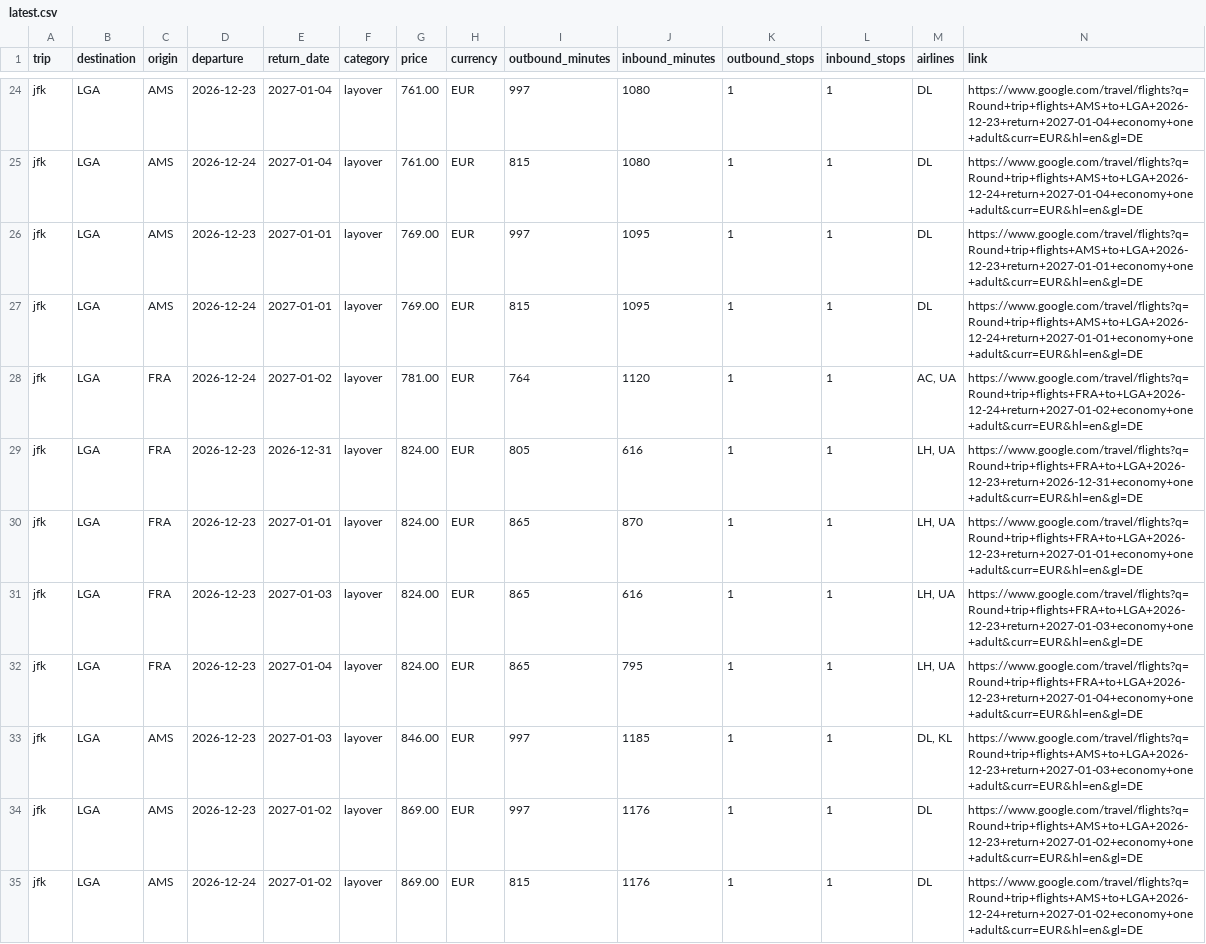
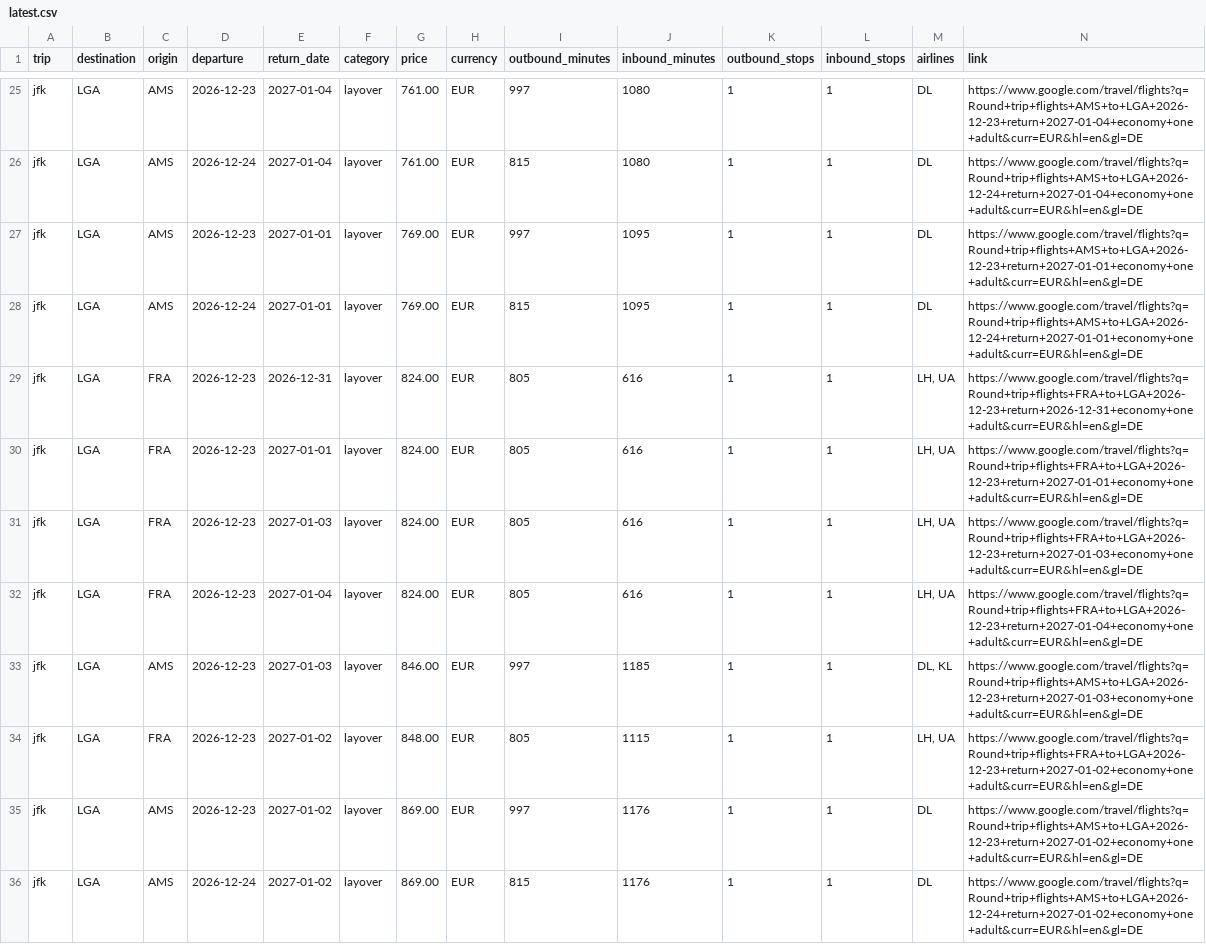
Before and after one commit to Fabiano225/flight-tracker, a CSV file: latest.csv, drawn as a sheet; only a part is shown, gaps mark what is left out; the diff covers the shown part only.

```diff
--- a/latest.csv
+++ b/latest.csv
@@ -27,8 +28,8 @@ jfk,LGA,AMS,2026-12-23,2027-01-01,layover,769.00,EUR,997,1095,1,1,DL,https://www
 jfk,LGA,AMS,2026-12-24,2027-01-01,layover,769.00,EUR,815,1095,1,1,DL,https://www.google.com/travel/flights?q=Round+trip+flights+AMS+to+LGA+2026-12-24+return+2027-01-01+economy+one+adult&curr=EUR&hl=en&gl=DE
-jfk,LGA,FRA,2026-12-24,2027-01-02,layover,781.00,EUR,764,1120,1,1,"AC, UA",https://www.google.com/travel/flights?q=Round+trip+flights+FRA+to+LGA+2026-12-24+return+2027-01-02+economy+one+adult&curr=EUR&hl=en&gl=DE
 jfk,LGA,FRA,2026-12-23,2026-12-31,layover,824.00,EUR,805,616,1,1,"LH, UA",https://www.google.com/travel/flights?q=Round+trip+flights+FRA+to+LGA+2026-12-23+return+2026-12-31+economy+one+adult&curr=EUR&hl=en&gl=DE
-jfk,LGA,FRA,2026-12-23,2027-01-01,layover,824.00,EUR,865,870,1,1,"LH, UA",https://www.google.com/travel/flights?q=Round+trip+flights+FRA+to+LGA+2026-12-23+return+2027-01-01+economy+one+adult&curr=EUR&hl=en&gl=DE
-jfk,LGA,FRA,2026-12-23,2027-01-03,layover,824.00,EUR,865,616,1,1,"LH, UA",https://www.google.com/travel/flights?q=Round+trip+flights+FRA+to+LGA+2026-12-23+return+2027-01-03+economy+one+adult&curr=EUR&hl=en&gl=DE
-jfk,LGA,FRA,2026-12-23,2027-01-04,layover,824.00,EUR,865,795,1,1,"LH, UA",https://www.google.com/travel/flights?q=Round+trip+flights+FRA+to+LGA+2026-12-23+return+2027-01-04+economy+one+adult&curr=EUR&hl=en&gl=DE
+jfk,LGA,FRA,2026-12-23,2027-01-01,layover,824.00,EUR,805,616,1,1,"LH, UA",https://www.google.com/travel/flights?q=Round+trip+flights+FRA+to+LGA+2026-12-23+return+2027-01-01+economy+one+adult&curr=EUR&hl=en&gl=DE
+jfk,LGA,FRA,2026-12-23,2027-01-03,layover,824.00,EUR,805,616,1,1,"LH, UA",https://www.google.com/travel/flights?q=Round+trip+flights+FRA+to+LGA+2026-12-23+return+2027-01-03+economy+one+adult&curr=EUR&hl=en&gl=DE
+jfk,LGA,FRA,2026-12-23,2027-01-04,layover,824.00,EUR,805,616,1,1,"LH, UA",https://www.google.com/travel/flights?q=Round+trip+flights+FRA+to+LGA+2026-12-23+return+2027-01-04+economy+one+adult&curr=EUR&hl=en&gl=DE
 jfk,LGA,AMS,2026-12-23,2027-01-03,layover,846.00,EUR,997,1185,1,1,"DL, KL",https://www.google.com/travel/flights?q=Round+trip+flights+AMS+to+LGA+2026-12-23+return+2027-01-03+economy+one+adult&curr=EUR&hl=en&gl=DE
+jfk,LGA,FRA,2026-12-23,2027-01-02,layover,848.00,EUR,805,1115,1,1,"LH, UA",https://www.google.com/travel/flights?q=Round+trip+flights+FRA+to+LGA+2026-12-23+return+2027-01-02+economy+one+adult&curr=EUR&hl=en&gl=DE
 jfk,LGA,AMS,2026-12-23,2027-01-02,layover,869.00,EUR,997,1176,1,1,DL,https://www.google.com/travel/flights?q=Round+trip+flights+AMS+to+LGA+2026-12-23+return+2027-01-02+economy+one+adult&curr=EUR&hl=en&gl=DE
```
Also changed, not shown: 4 added rows, 4 removed rows and 31 edited cells elsewhere in this file, 3 other files.
